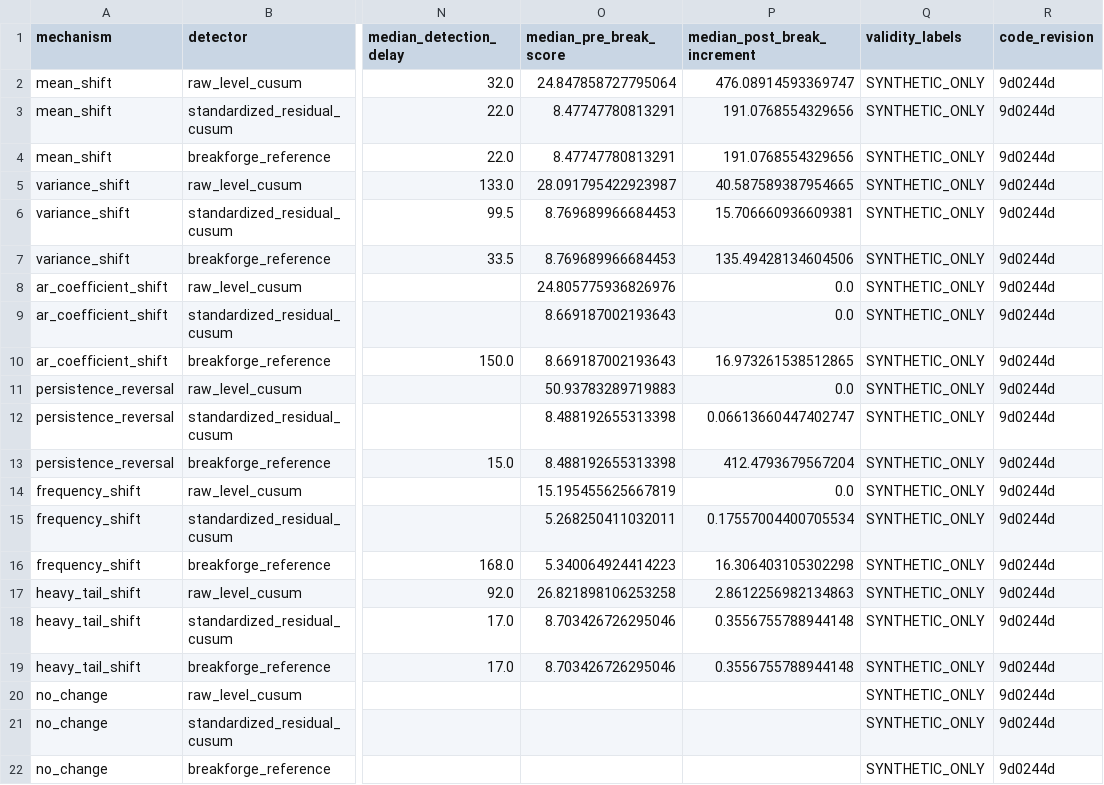
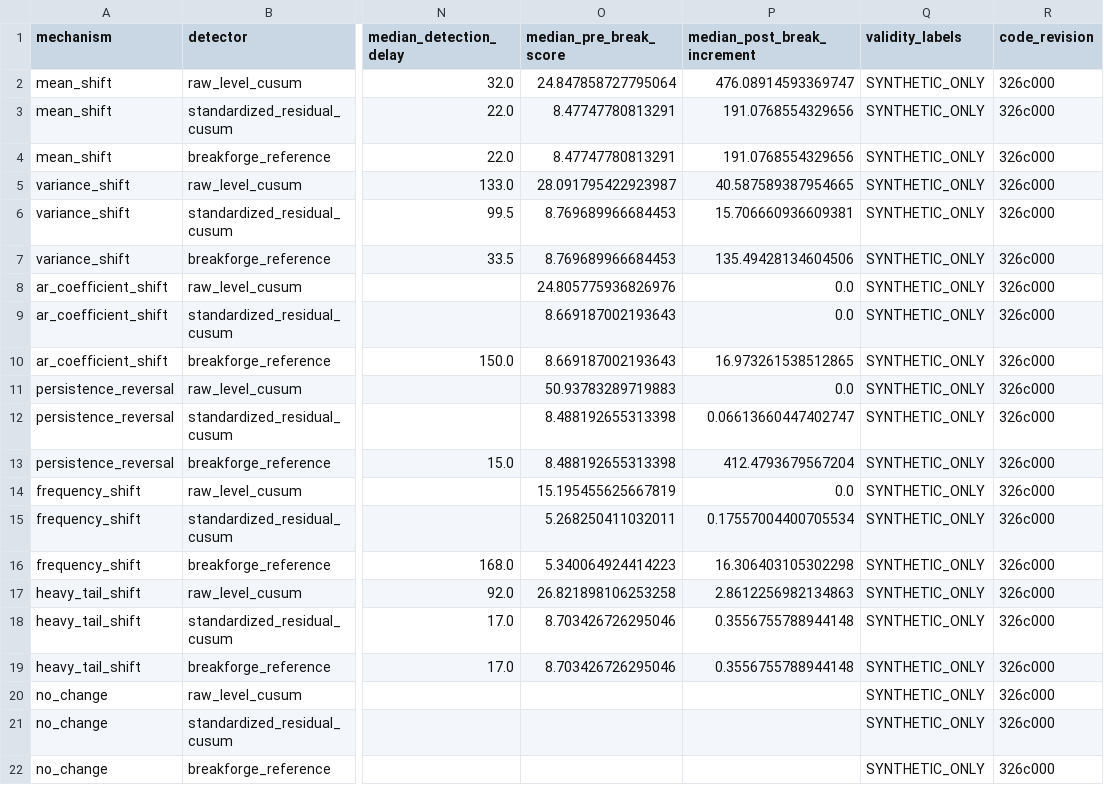
Before and after one commit to TranTrinhNhan1/BreakForge, a CSV file: reports/synthetic_benchmark.csv, drawn as a sheet; only a part is shown, gaps mark what is left out; the diff names each change by its address in the sheet, - before the commit and + after, or states it on an @@ line.

Commit message:
docs(results): sync synthetic benchmark provenance

```diff
--- a/reports/synthetic_benchmark.csv
+++ b/reports/synthetic_benchmark.csv
-R2:R22 (code_revision): 9d0244d
+R2:R22 (code_revision): 326c000
```
Also changed, not shown: 1 other file.
